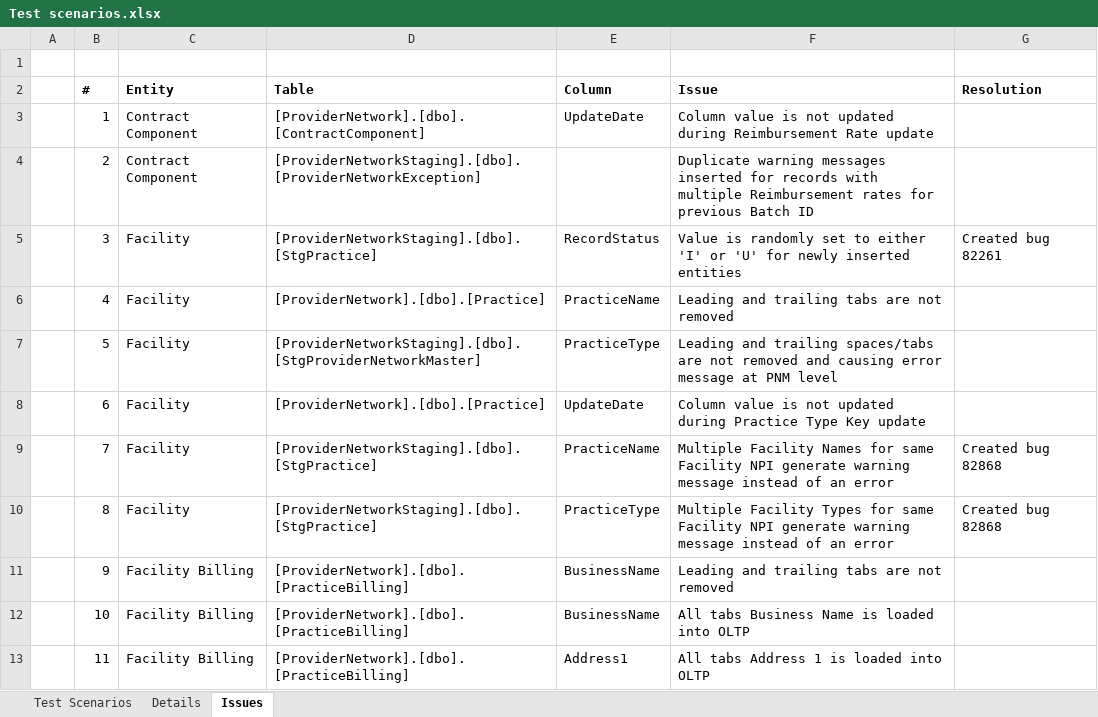
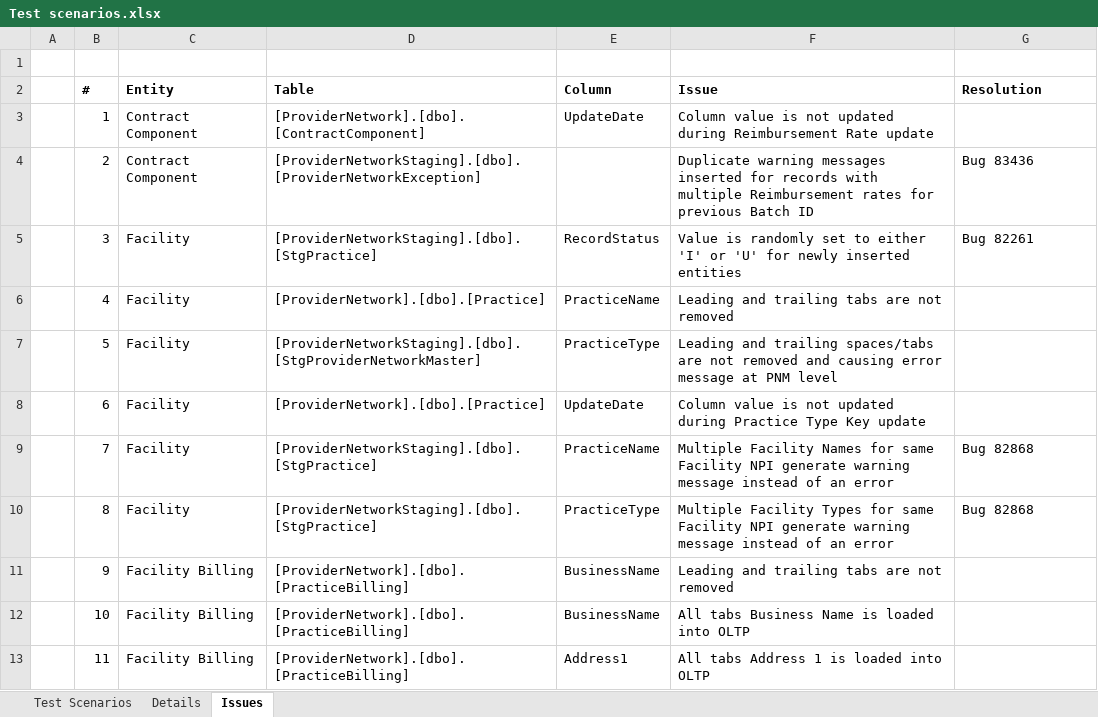
Before and after one commit to dseyfullin/Bulk_Upload_Automation, an Excel workbook: Test scenarios.xlsx, sheet Issues, drawn as a sheet; only a part is shown; values as stored, in another font and other column widths than the file's, no borders; the diff names each change by its address in the sheet, - before the commit and + after, or states it on an @@ line.

```diff
--- a/Test scenarios.xlsx (sheet Issues)
+++ b/Test scenarios.xlsx (sheet Issues)
-G4 (Resolution): (empty)
+G4 (Resolution): Bug 83436
-G5 (Resolution): Created bug 82261
+G5 (Resolution): Bug 82261
-G9:G10 (Resolution): Created bug 82868
+G9:G10 (Resolution): Bug 82868
```
Also changed, not shown: sheet Test Scenarios, sheet Details.
